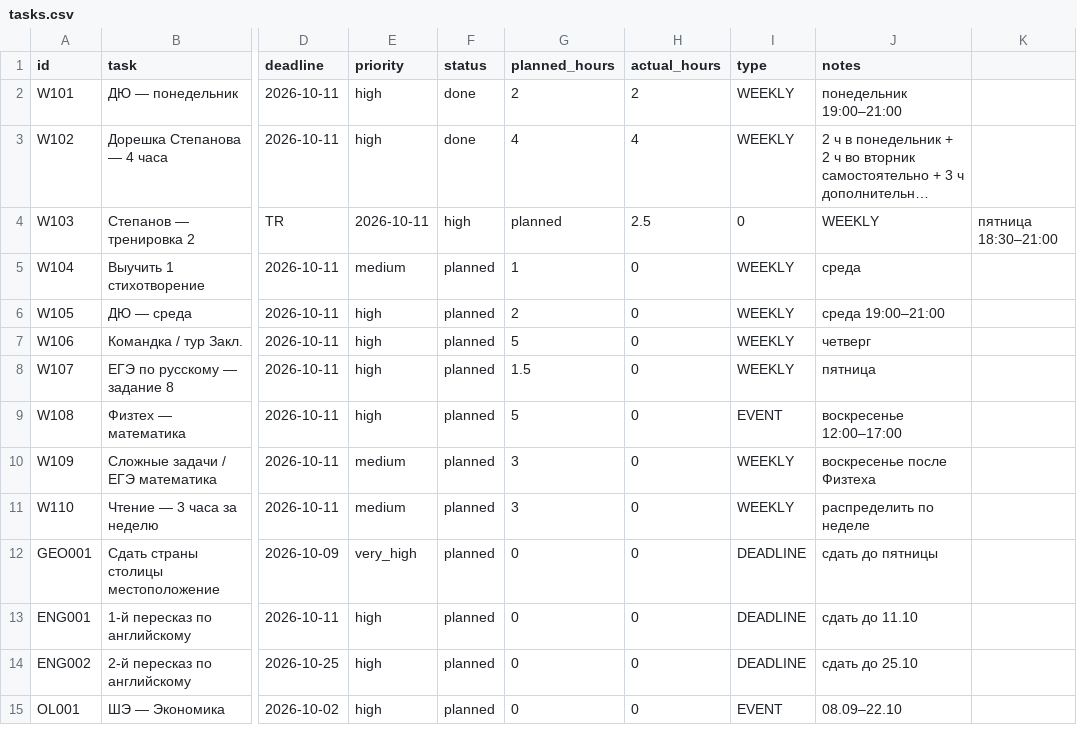
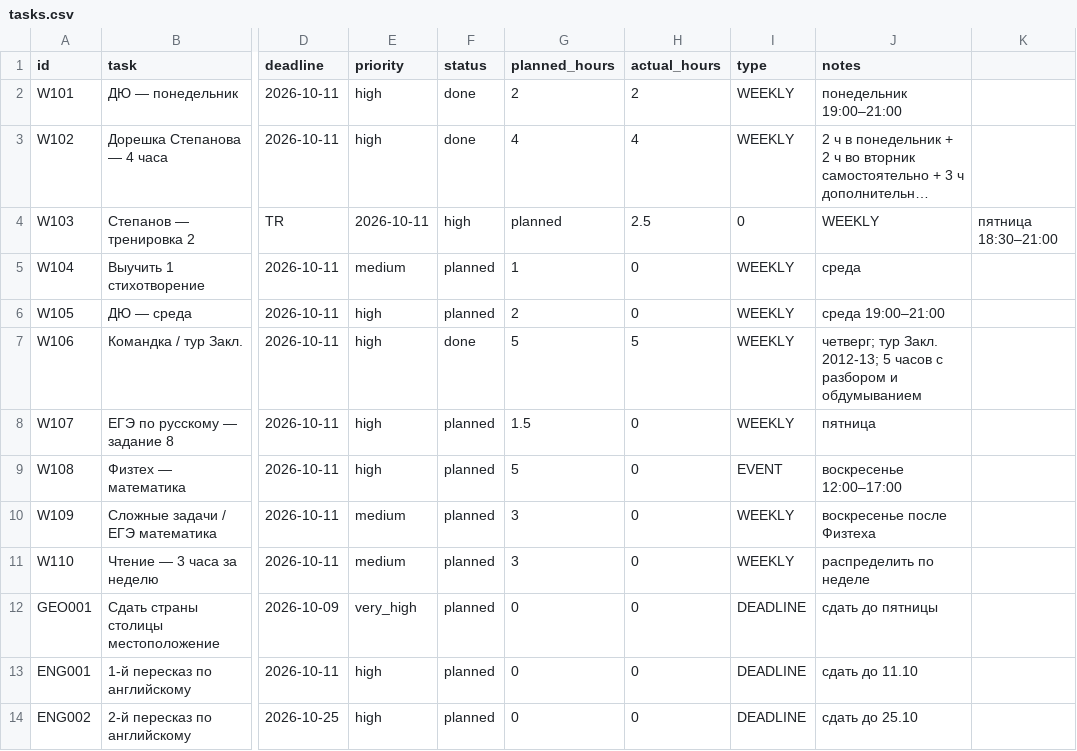
Before and after one commit to ponponin/dashboard, a CSV file: 05.10/data/tasks.csv, drawn as a sheet; only a part is shown, gaps mark what is left out; the shorter side is filled out with more unchanged rows; long unchanged cells end in …; the diff names each change by its address in the sheet, - before the commit and + after, or states it on an @@ line.

Commit message:
Fix current week data: show Zakl tour

```diff
--- a/05.10/data/tasks.csv
+++ b/05.10/data/tasks.csv
-F7 (status): planned
+F7 (status): done
-H7 (actual_hours): 0
+H7 (actual_hours): 5
-J7 (notes): четверг
+J7 (notes): четверг; тур Закл. 2012-13; 5 часов с разбором и обдумыванием
```
